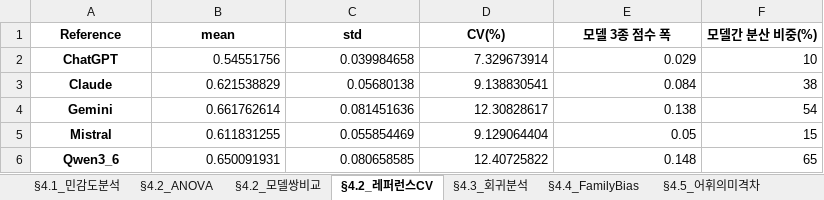
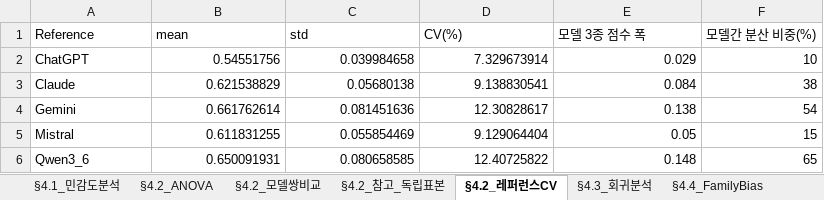
Before and after one commit to rgkim-hsu/SADRA, an Excel workbook: data/statistical_analysis_results.xlsx, sheet §4.2_레퍼런스CV, drawn as a sheet; values as stored, in another font and other column widths than the file's, no borders; the diff names each change by its address in the sheet, - before the commit and + after, or states it on an @@ line.

Commit message:
Fix reproduction script, restore RPT-25 diagram, clean up identifiers
- statistical_analysis.py: classify documents by PAT-/RPT- prefix (all 65 were
  treated as reports), print the paired Wilcoxon/Friedman results of Table 5,
  align table numbers with the paper
- generate_output_words.py: fix syntax error (missing try)
- ADRs/RPT-25.png: replace zero-filled file with the original diagram
- remove original document identifiers from code comments
- README: model count (8), structure table, citation, data notes
- regenerate data/statistical_analysis_results.xlsx; drop temp and .pyc files

```diff
--- a/data/statistical_analysis_results.xlsx (sheet §4.2_레퍼런스CV)
+++ b/data/statistical_analysis_results.xlsx (sheet §4.2_레퍼런스CV)
+sheet tab: §4.2_참고_독립표본
@@ A1:F1 bold: on → off, alignment: center → left @@
@@ A2:A6 bold: on → off, alignment: center → left @@
```
Also changed, not shown: sheet §4.2_모델쌍비교, sheet §4.4_FamilyBias, sheet §4.2_ANOVA, sheet §4.5_TEDS구조정합성, sheet §4.5_어휘의미격차, sheet §3.4_LMM, 3 more sheets, other sheet tabs, 7 other files.
